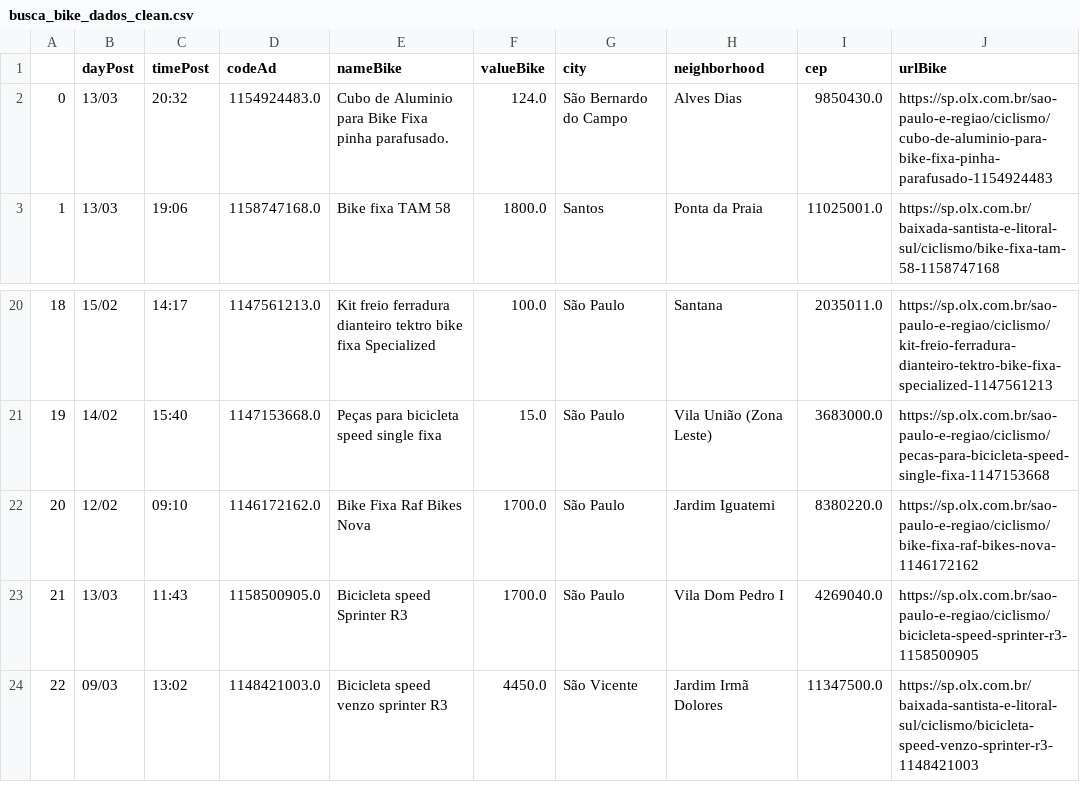
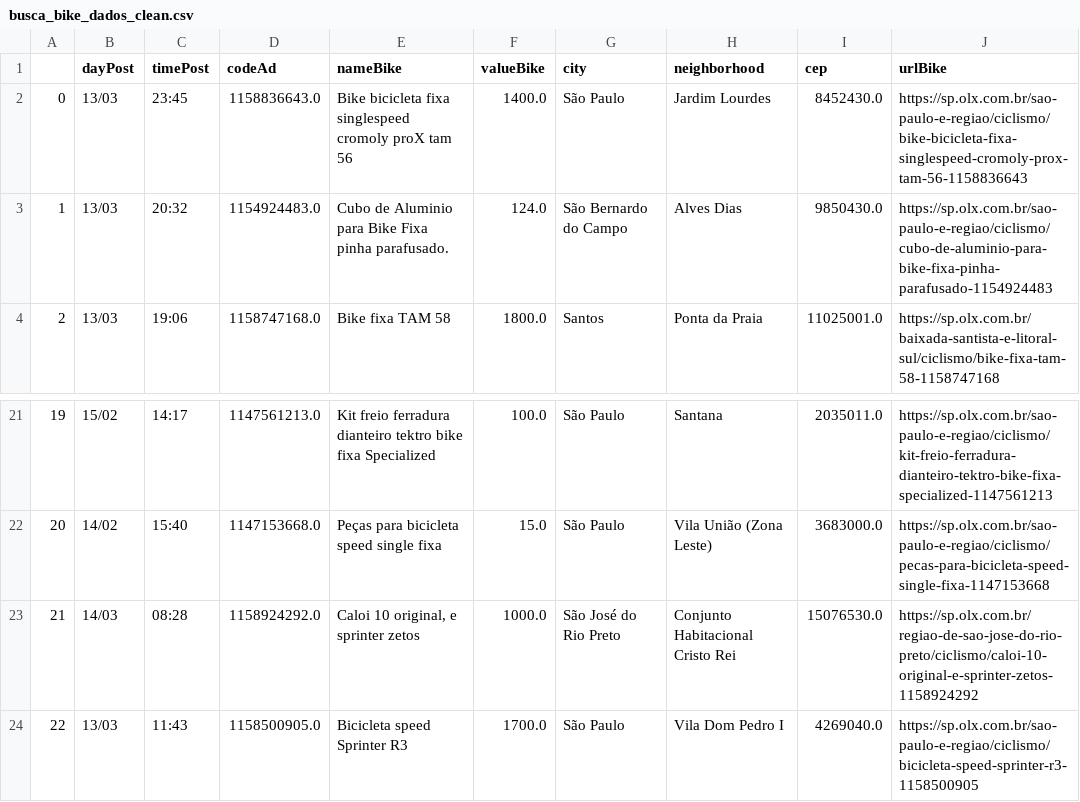
Before and after one commit to cmpaulo/webScrap, a CSV file: busca_bike_dados_clean.csv, drawn as a sheet; only a part is shown, gaps mark what is left out; the shorter side is filled out with more unchanged rows; removed rows and columns are numbered as before the commit, all else as after; the diff names each change by its address in the sheet, - before the commit and + after, or states it on an @@ line.

```diff
--- a/busca_bike_dados_clean.csv
+++ b/busca_bike_dados_clean.csv
+row 2: 0 | 13/03 | 23:45 | 1158836643.0 | Bike bicicleta fixa singlespeed cromoly proX tam 56 | 1400.0 | São Paulo | Jardim Lourdes | 8452430.0 | https://sp.olx.com.br/sao-paulo-e-regiao/ciclismo/bike-bicicleta-fixa-singlespeed-cromoly-prox-tam-56-1158836643
@@ column A renumbered from row 3 down @@
-row 22: 20 | 12/02 | 09:10 | 1146172162.0 | Bike Fixa Raf Bikes Nova | 1700.0 | São Paulo | Jardim Iguatemi | 8380220.0 | https://sp.olx.com.br/sao-paulo-e-regiao/ciclismo/bike-fixa-raf-bikes-nova-1146172162
+row 23: 21 | 14/03 | 08:28 | 1158924292.0 | Caloi 10 original, e sprinter zetos | 1000.0 | São José do Rio Preto | Conjunto Habitacional Cristo Rei | 15076530.0 | https://sp.olx.com.br/regiao-de-sao-jose-do-rio-preto/ciclismo/caloi-10-original-e-sprinter-zetos-1158924292
```
Also changed, not shown: 3 other files.
